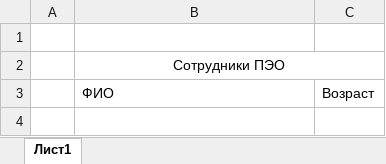
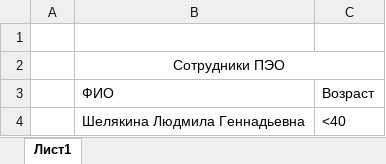
Before and after one commit to master91/28.01, an Excel workbook: Лист Microsoft Excel.xlsx, sheet Лист1, drawn as a sheet; values as stored, in another font and other column widths than the file's, no borders; the diff names each change by its address in the sheet, - before the commit and + after, or states it on an @@ line.

Commit message:
Ввел ФИО руководителя

```diff
--- a/Лист Microsoft Excel.xlsx (sheet Лист1)
+++ b/Лист Microsoft Excel.xlsx (sheet Лист1)
+row 4:  | Шелякина Людмила Геннадьевна | <40
```
